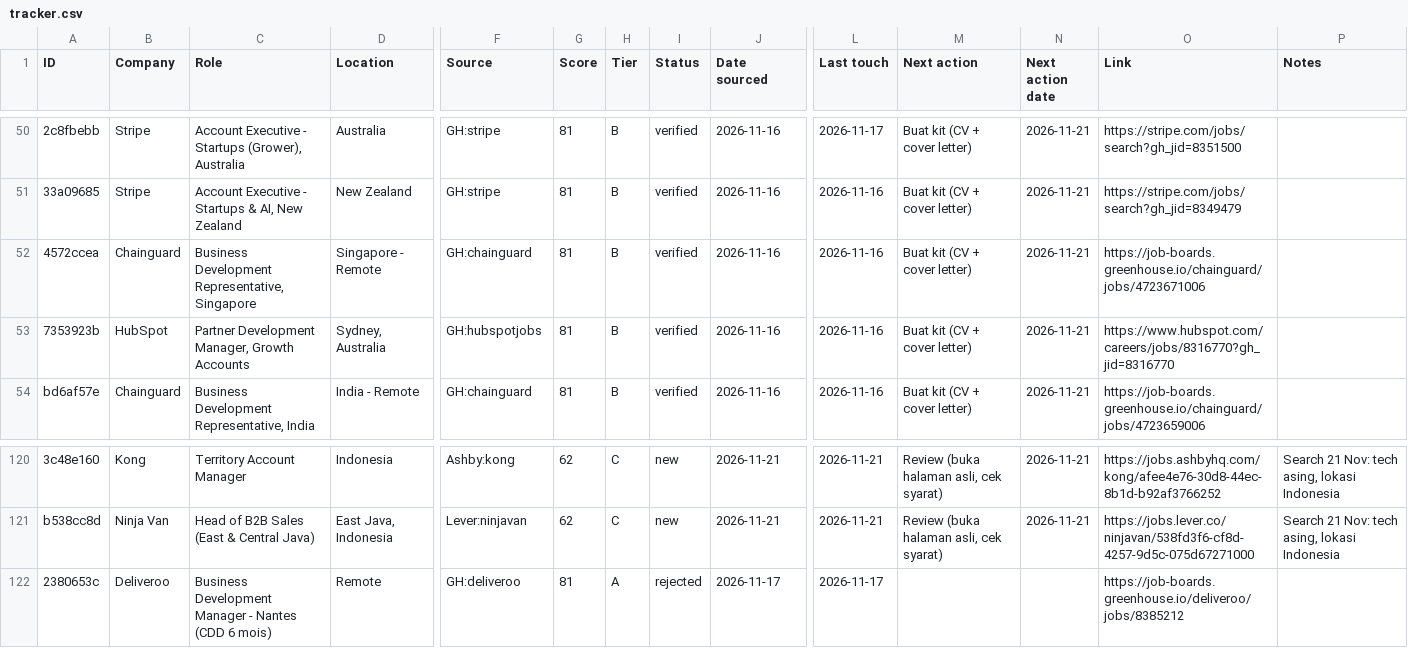
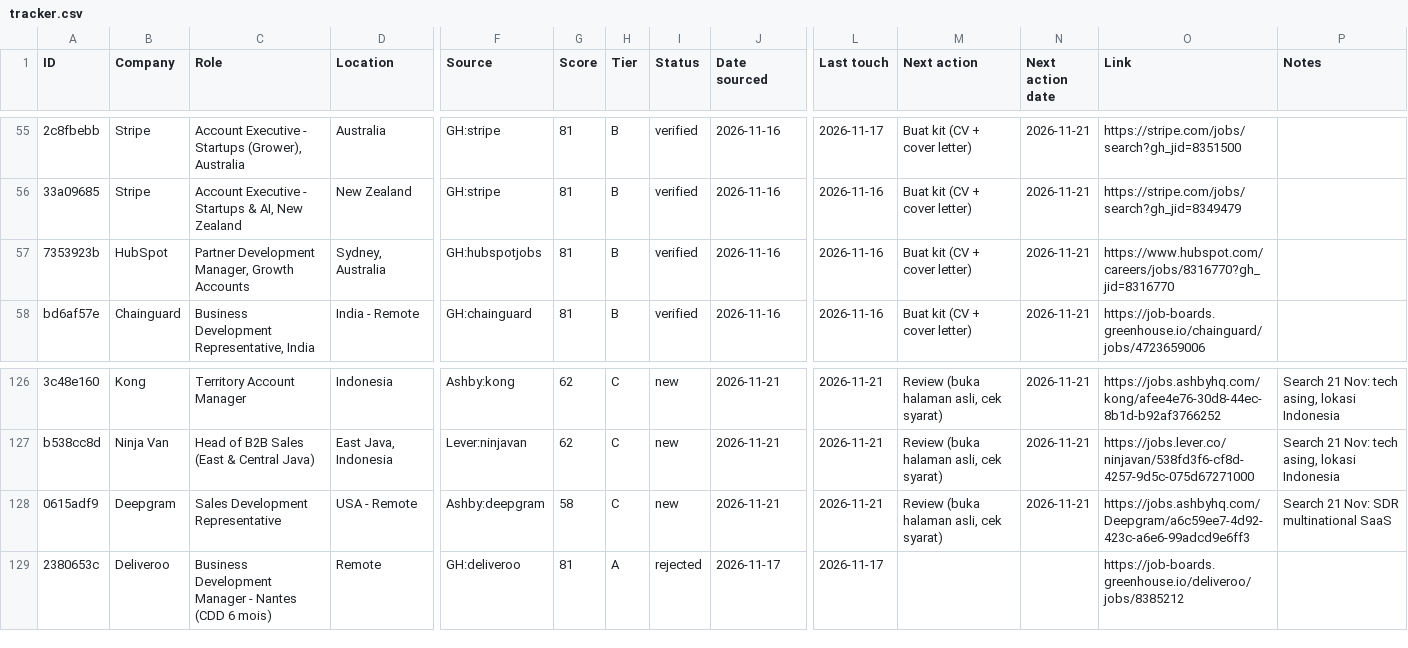
Before and after one commit to hadijayyy/jobapply-bd, a CSV file: job-search/tracker.csv, drawn as a sheet; only a part is shown, gaps mark what is left out; removed rows and columns are numbered as before the commit, all else as after; rows hold the shown columns only; the diff covers the shown part only; the diff names each change by its address in the sheet, - before the commit and + after, or states it on an @@ line.

```diff
--- a/job-search/tracker.csv
+++ b/job-search/tracker.csv
-row 52: 4572ccea | Chainguard | Business Development Representative, Singapore | Singapore - Remote | GH:chainguard | 81 | B | verified | 2026-11-16 | 2026-11-16 | Buat kit (CV + cover letter) | 2026-11-21 | https://job-boards.greenhouse.io/chainguard/jobs/4723671006
+row 128: 0615adf9 | Deepgram | Sales Development Representative | USA - Remote | Ashby:deepgram | 58 | C | new | 2026-11-21 | 2026-11-21 | Review (buka halaman asli, cek syarat) | 2026-11-21 | https://jobs.ashbyhq.com/Deepgram/a6c59ee7-4d92-423c-a6e6-99adcd9e6ff3 | Search 21 Nov: SDR multinational SaaS
```
Also changed, not shown: 7 added rows and 9 edited cells elsewhere in this file, 33 other files.
